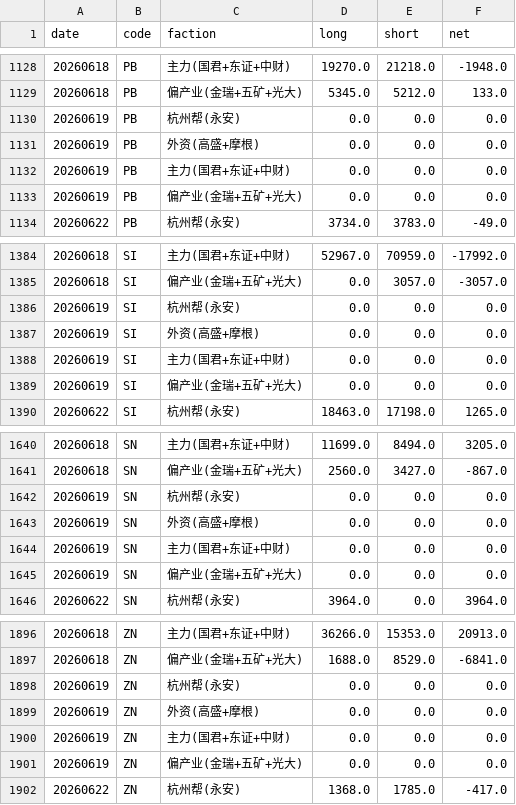
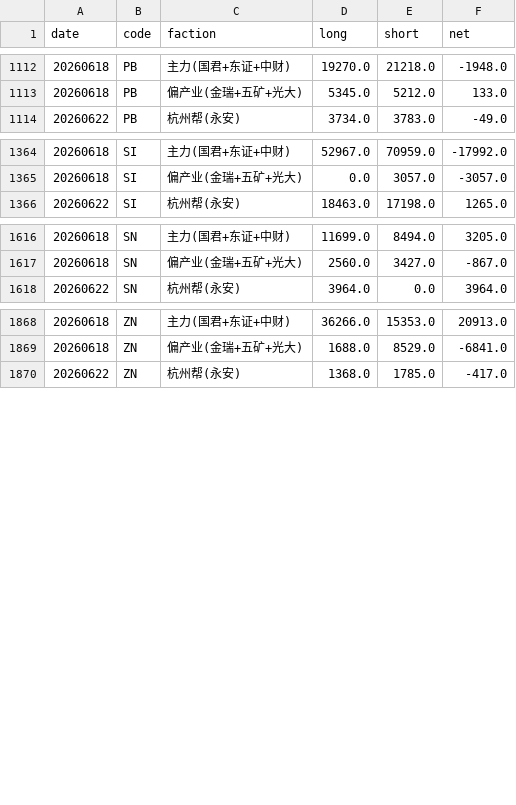
Before and after one commit to amiya866/metals-framework, a CSV file: 金属图表库/_seat_cache.csv, drawn as a sheet; only a part is shown, gaps mark what is left out; the diff covers the shown part only; the diff names each change by its address in the sheet, - before the commit and + after, or states it on an @@ line.

```diff
--- a/金属图表库/_seat_cache.csv
+++ b/金属图表库/_seat_cache.csv
-row 1130: 20260619 | PB | 杭州帮(永安) | 0.0 | 0.0 | 0.0
-row 1131: 20260619 | PB | 外资(高盛+摩根) | 0.0 | 0.0 | 0.0
-row 1132: 20260619 | PB | 主力(国君+东证+中财) | 0.0 | 0.0 | 0.0
-row 1133: 20260619 | PB | 偏产业(金瑞+五矿+光大) | 0.0 | 0.0 | 0.0
-row 1386: 20260619 | SI | 杭州帮(永安) | 0.0 | 0.0 | 0.0
-row 1387: 20260619 | SI | 外资(高盛+摩根) | 0.0 | 0.0 | 0.0
-row 1388: 20260619 | SI | 主力(国君+东证+中财) | 0.0 | 0.0 | 0.0
-row 1389: 20260619 | SI | 偏产业(金瑞+五矿+光大) | 0.0 | 0.0 | 0.0
-row 1642: 20260619 | SN | 杭州帮(永安) | 0.0 | 0.0 | 0.0
-row 1643: 20260619 | SN | 外资(高盛+摩根) | 0.0 | 0.0 | 0.0
-row 1644: 20260619 | SN | 主力(国君+东证+中财) | 0.0 | 0.0 | 0.0
-row 1645: 20260619 | SN | 偏产业(金瑞+五矿+光大) | 0.0 | 0.0 | 0.0
-row 1898: 20260619 | ZN | 杭州帮(永安) | 0.0 | 0.0 | 0.0
-row 1899: 20260619 | ZN | 外资(高盛+摩根) | 0.0 | 0.0 | 0.0
-row 1900: 20260619 | ZN | 主力(国君+东证+中财) | 0.0 | 0.0 | 0.0
-row 1901: 20260619 | ZN | 偏产业(金瑞+五矿+光大) | 0.0 | 0.0 | 0.0
```
Also changed, not shown: 16 removed rows elsewhere in this file, 18 other files.
